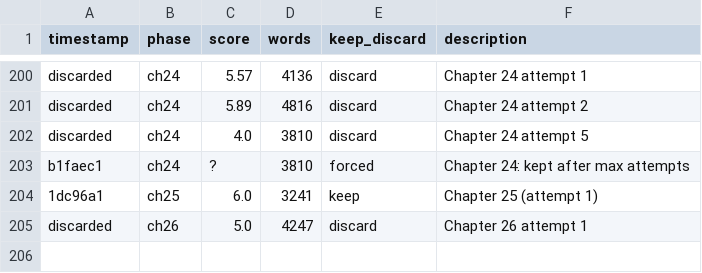
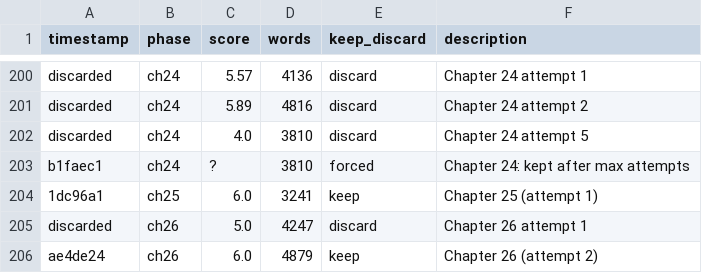
Before and after one commit to ducduy2612/autonovel, a TSV file: results.tsv, drawn as a sheet; only a part is shown, gaps mark what is left out.

```diff
--- a/results.tsv
+++ b/results.tsv
@@ -205 +205,2 @@ b1faec1	ch24	?	3810	forced	Chapter 24: kept after max attempts
 discarded	ch26	5.0	4247	discard	Chapter 26 attempt 1
+ae4de24	ch26	6.0	4879	keep	Chapter 26 (attempt 2)
```
Also changed, not shown: 2 other files.
